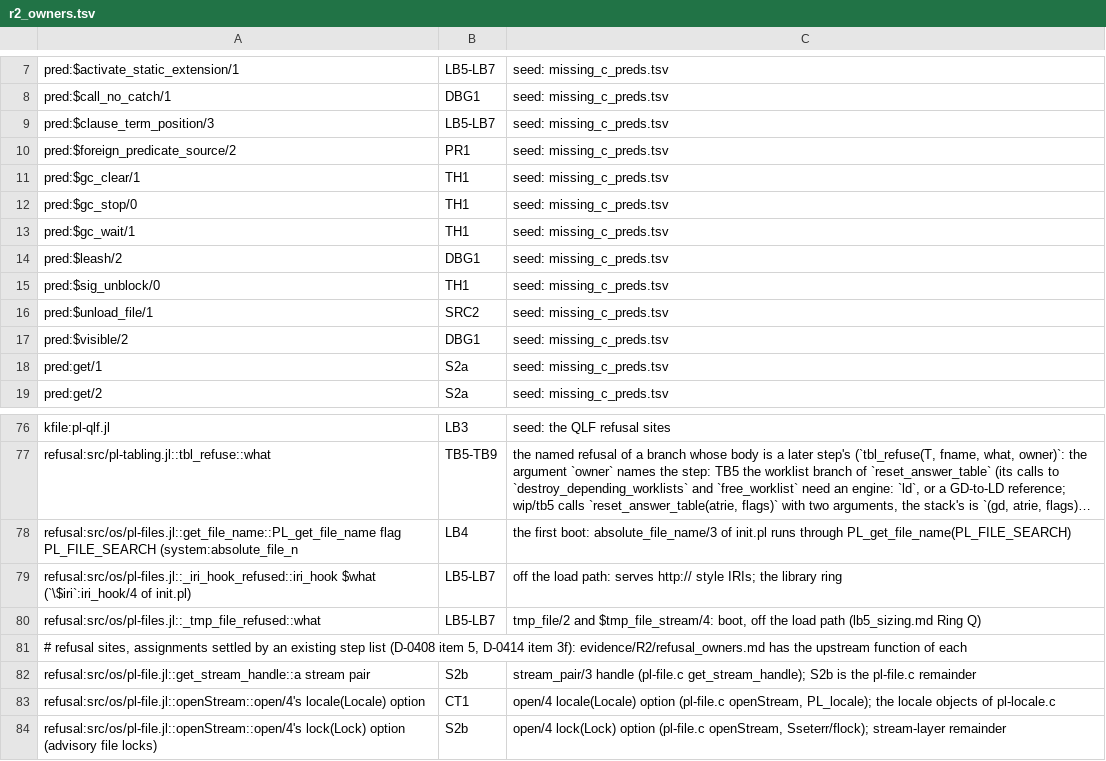
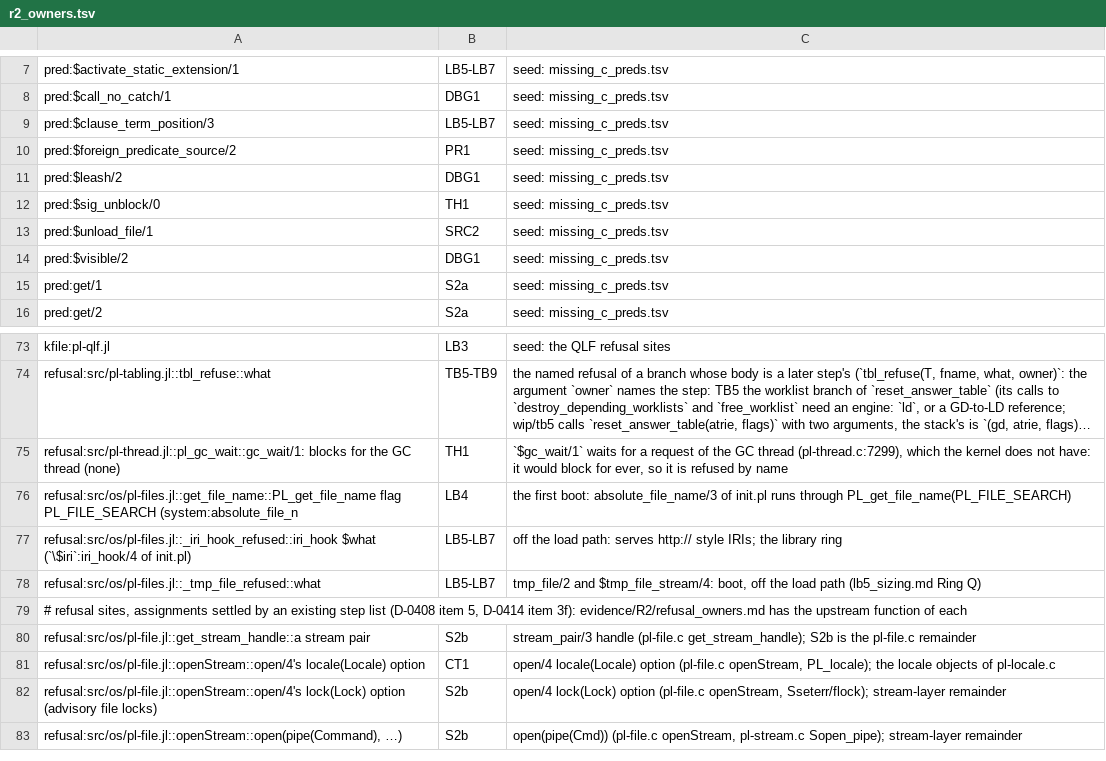
Before and after one commit to CognitiveSubstratesAI/LogicKernel, a TSV file: docs/r2_owners.tsv, drawn as a sheet; only a part is shown, gaps mark what is left out; the shorter side is filled out with more unchanged rows; long unchanged cells end in …; removed rows and columns are numbered as before the commit, all else as after; the diff names each change by its address in the sheet, - before the commit and + after, or states it on an @@ line.

```diff
--- a/docs/r2_owners.tsv
+++ b/docs/r2_owners.tsv
-row 11: pred:$gc_clear/1 | TH1 | seed: missing_c_preds.tsv
-row 12: pred:$gc_stop/0 | TH1 | seed: missing_c_preds.tsv
-row 13: pred:$gc_wait/1 | TH1 | seed: missing_c_preds.tsv
+row 75: refusal:src/pl-thread.jl::pl_gc_wait::gc_wait/1: blocks for the GC thread (none) | TH1 | `$gc_wait/1` waits for a request of the GC thread (pl-thread.c:7299), which the kernel does not have: it would block for ever, so it is refused by name
```
Also changed, not shown: 3 other files.
